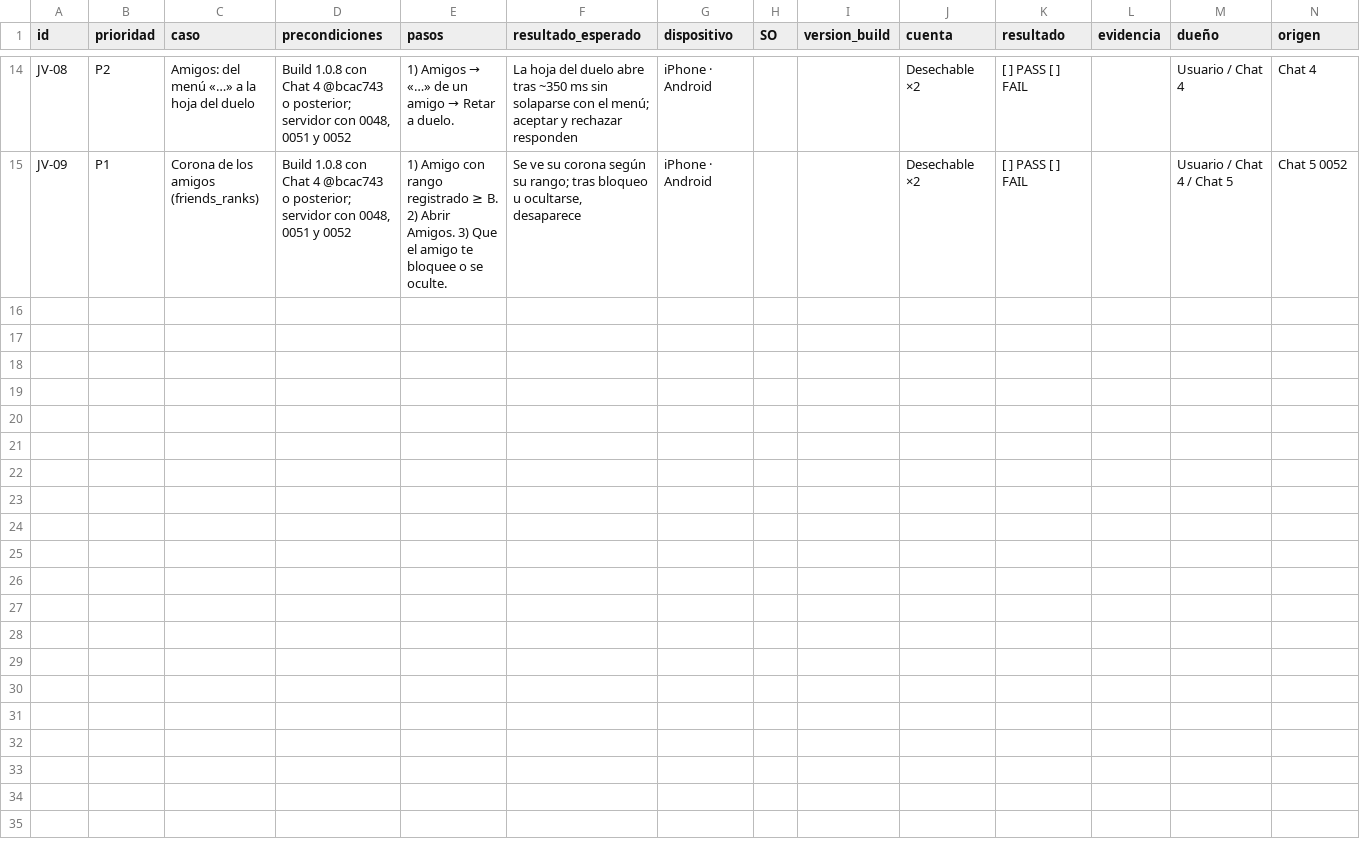
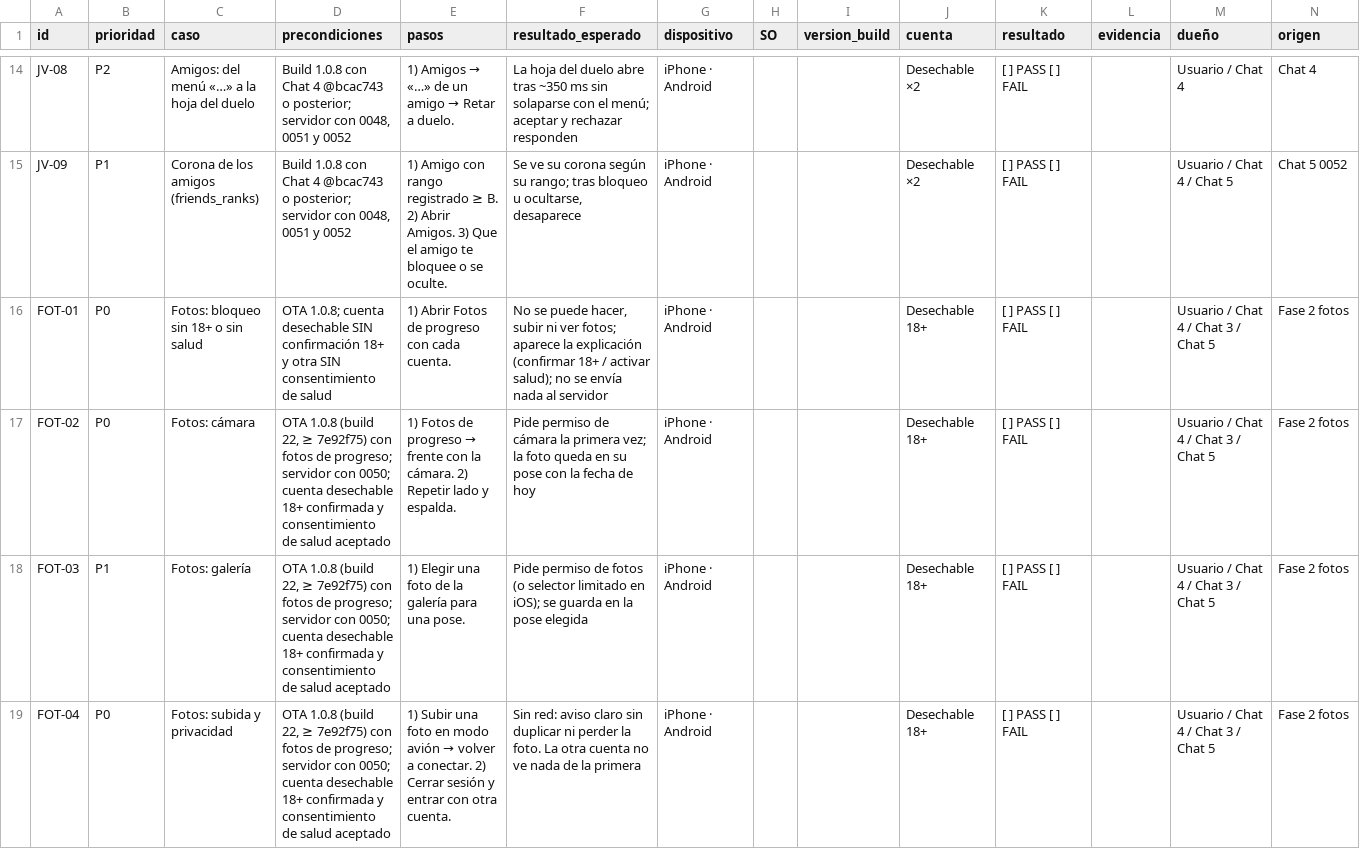
Before and after one commit to teferi26/nivl, a CSV file: docs/qa-audit/QA-FISICA-108.csv, drawn as a sheet; only a part is shown, gaps mark what is left out; the diff covers the shown part only; the diff names each change by its address in the sheet, - before the commit and + after, or states it on an @@ line.

```diff
--- a/docs/qa-audit/QA-FISICA-108.csv
+++ b/docs/qa-audit/QA-FISICA-108.csv
+row 16: FOT-01 | P0 | Fotos: bloqueo sin 18+ o sin salud | OTA 1.0.8; cuenta desechable SIN confirmación 18+ y otra SIN consentimiento de salud | 1) Abrir Fotos de progreso con cada cuenta. | No se puede hacer, subir ni ver fotos; aparece la explicación (confirmar 18+ / activar salud); no se envía nada al servidor | iPhone · Android |  |  | Desechable 18+ | [ ] PASS [ ] FAIL |  | Usuario / Chat 4 / Chat 3 / Chat 5 | Fase 2 fotos
+row 17: FOT-02 | P0 | Fotos: cámara | OTA 1.0.8 (build 22, ≥ 7e92f75) con fotos de progreso; servidor con 0050; cuenta desechable 18+ confirmada y consentimiento de salud aceptado | 1) Fotos de progreso → frente con la cámara. 2) Repetir lado y espalda. | Pide permiso de cámara la primera vez; la foto queda en su pose con la fecha de hoy | iPhone · Android |  |  | Desechable 18+ | [ ] PASS [ ] FAIL |  | Usuario / Chat 4 / Chat 3 / Chat 5 | Fase 2 fotos
+row 18: FOT-03 | P1 | Fotos: galería | OTA 1.0.8 (build 22, ≥ 7e92f75) con fotos de progreso; servidor con 0050; cuenta desechable 18+ confirmada y consentimiento de salud aceptado | 1) Elegir una foto de la galería para una pose. | Pide permiso de fotos (o selector limitado en iOS); se guarda en la pose elegida | iPhone · Android |  |  | Desechable 18+ | [ ] PASS [ ] FAIL |  | Usuario / Chat 4 / Chat 3 / Chat 5 | Fase 2 fotos
+row 19: FOT-04 | P0 | Fotos: subida y privacidad | OTA 1.0.8 (build 22, ≥ 7e92f75) con fotos de progreso; servidor con 0050; cuenta desechable 18+ confirmada y consentimiento de salud aceptado | 1) Subir una foto en modo avión → volver a conectar. 2) Cerrar sesión y entrar con otra cuenta. | Sin red: aviso claro sin duplicar ni perder la foto. La otra cuenta no ve nada de la primera | iPhone · Android |  |  | Desechable 18+ | [ ] PASS [ ] FAIL |  | Usuario / Chat 4 / Chat 3 / Chat 5 | Fase 2 fotos
```
Also changed, not shown: 4 added rows elsewhere in this file, 2 other files.
